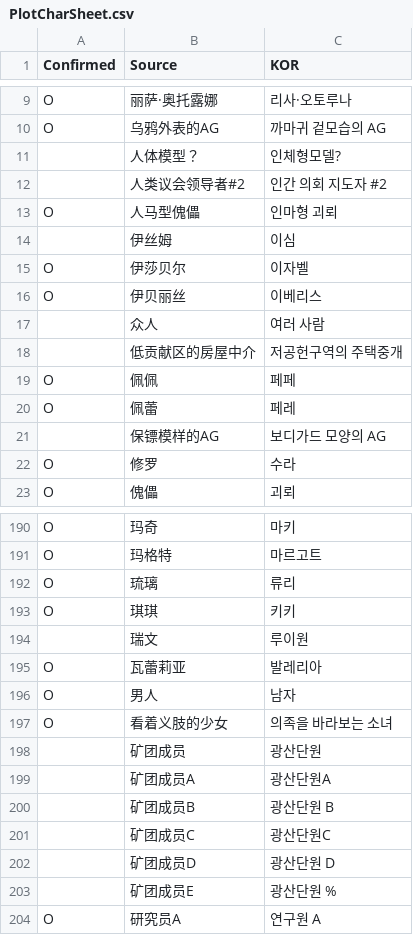
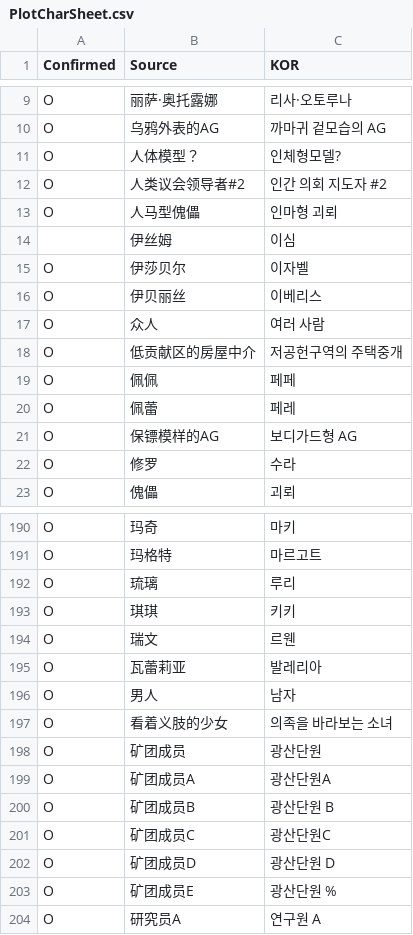
Before and after one commit to re4ever/AG_Translate, a CSV file: PlotCharSheet.csv, drawn as a sheet; only a part is shown, gaps mark what is left out; the diff covers the shown part only.

```diff
--- a/PlotCharSheet.csv
+++ b/PlotCharSheet.csv
@@ -10,4 +10,4 @@ O,"丽萨·奥托露娜","리사·오토루나"
 O,"乌鸦外表的AG","까마귀 겉모습의 AG"
-,"人体模型？","인체형모델?"
-,"人类议会领导者#2","인간 의회 지도자 #2"
+O,"人体模型？","인체형모델?"
+O,"人类议会领导者#2","인간 의회 지도자 #2"
 O,"人马型傀儡","인마형 괴뢰"
@@ -16,7 +16,7 @@ O,"伊莎贝尔","이자벨"
 O,"伊贝丽丝","이베리스"
-,"众人","여러 사람"
-,"低贡献区的房屋中介","저공헌구역의 주택중개"
+O,"众人","여러 사람"
+O,"低贡献区的房屋中介","저공헌구역의 주택중개"
 O,"佩佩","페페"
 O,"佩蕾","페레"
-,"保镖模样的AG","보디가드 모양의 AG"
+O,"保镖模样的AG","보디가드형 AG"
 O,"修罗","수라"
@@ -191,5 +191,5 @@ O,"玛奇","마키"
 O,"玛格特","마르고트"
-O,"琉璃","류리"
+O,"琉璃","루리"
 O,"琪琪","키키"
-,"瑞文","루이원"
+O,"瑞文","르웬"
 O,"瓦蕾莉亚","발레리아"
@@ -197,8 +197,8 @@ O,"男人","남자"
 O,"看着义肢的少女","의족을 바라보는 소녀"
-,"矿团成员","광산단원"
-,"矿团成员A","광산단원A"
-,"矿团成员B","광산단원 B"
-,"矿团成员C","광산단원C"
-,"矿团成员D","광산단원 D"
-,"矿团成员E","광산단원 %"
+O,"矿团成员","광산단원"
+O,"矿团成员A","광산단원A"
+O,"矿团成员B","광산단원 B"
+O,"矿团成员C","광산단원C"
+O,"矿团成员D","광산단원 D"
+O,"矿团成员E","광산단원 %"
 O,"研究员A","연구원 A"
```
Also changed, not shown: 25 edited cells elsewhere in this file, UISheet.csv, 37 other files.
